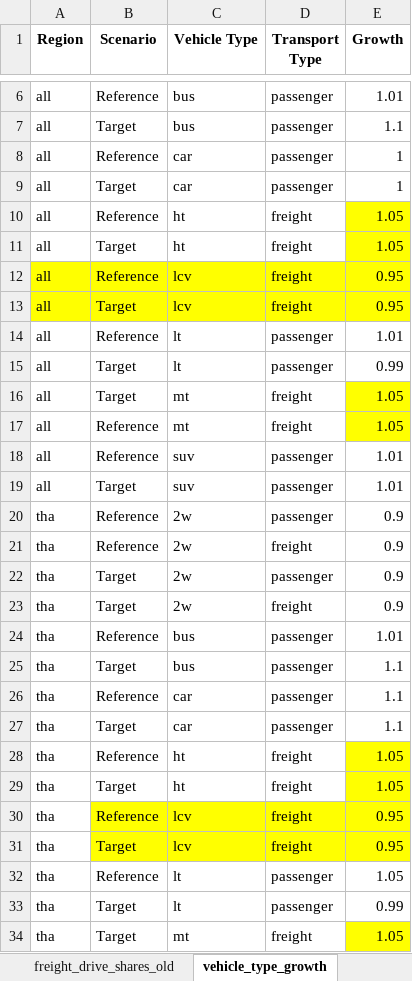
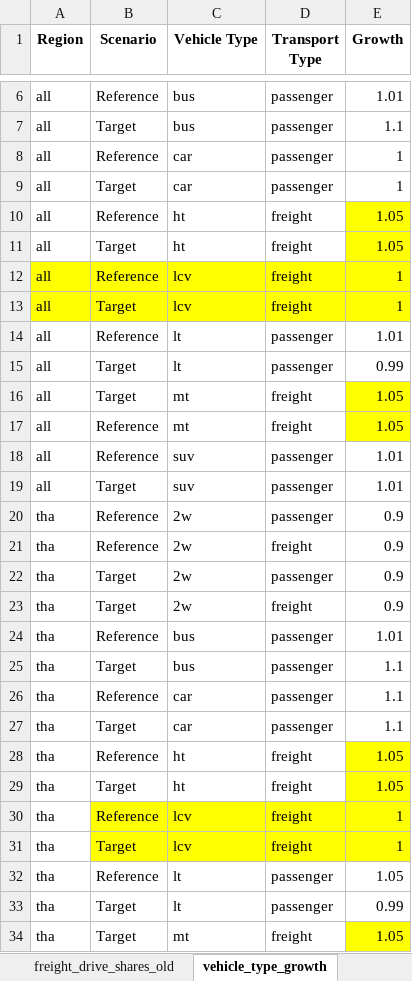
Before and after one commit to asia-pacific-energy-research-centre/transport_model_9th_edition, an Excel workbook: input_data/vehicle_sales_share_inputs.xlsx, sheet vehicle_type_growth, drawn as a sheet; only a part is shown, gaps mark what is left out; values as stored, in another font and other column widths than the file's, no borders; the diff names each change by its address in the sheet, - before the commit and + after, or states it on an @@ line.

```diff
--- a/input_data/vehicle_sales_share_inputs.xlsx (sheet vehicle_type_growth)
+++ b/input_data/vehicle_sales_share_inputs.xlsx (sheet vehicle_type_growth)
-E12:E13 (Growth): 0.95
+E12:E13 (Growth): 1
-E30:E31 (Growth): 0.95
+E30:E31 (Growth): 1
```
Also changed, not shown: 19 other files.
